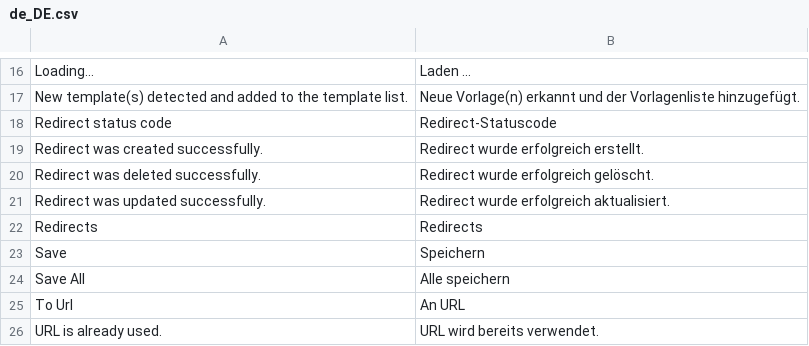
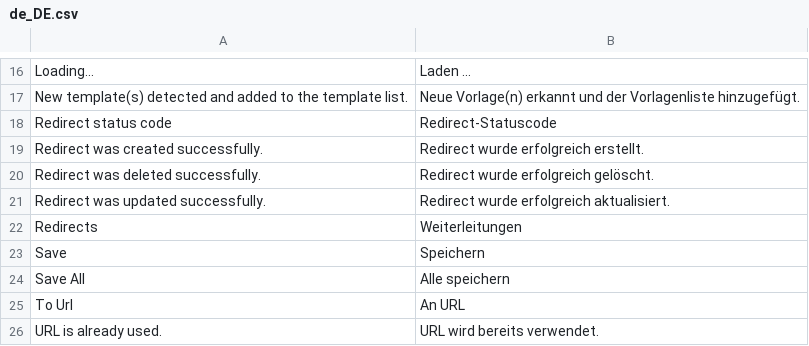
Before and after one commit to spryker/cms, a CSV file: data/translation/Zed/de_DE.csv, drawn as a sheet; only a part is shown, gaps mark what is left out.

Commit message:
CMS-2200: Added Missing Translations

```diff
--- a/data/translation/Zed/de_DE.csv
+++ b/data/translation/Zed/de_DE.csv
@@ -21,3 +21,3 @@ Loading...,"Laden ..."
 "Redirect was updated successfully.","Redirect wurde erfolgreich aktualisiert."
-Redirects,Redirects
+Redirects,Weiterleitungen
 Save,Speichern
```
